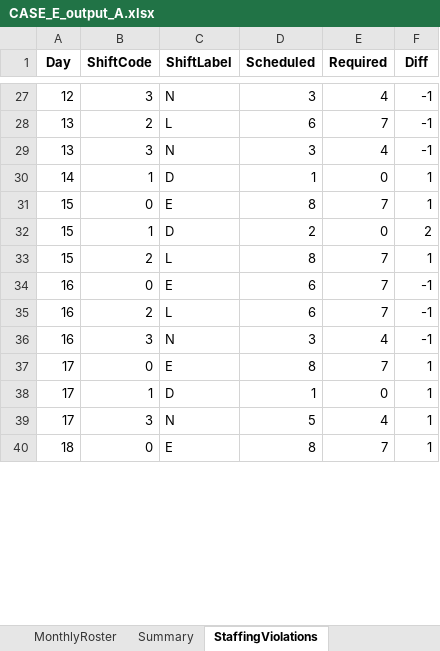
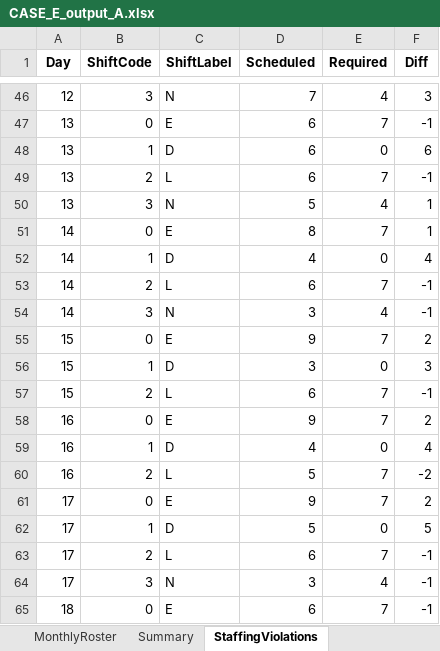
Before and after one commit to LucasGailliaerd/caseEibmcplex, an Excel workbook: CASE_E_output_A.xlsx, sheet StaffingViolations, drawn as a sheet; only a part is shown, gaps mark what is left out; values as stored, in another font and other column widths than the file's, no borders; removed rows and columns are numbered as before the commit, all else as after; the diff covers the shown part only; the diff names each change by its address in the sheet, - before the commit and + after, or states it on an @@ line.

```diff
--- a/CASE_E_output_A.xlsx (sheet StaffingViolations)
+++ b/CASE_E_output_A.xlsx (sheet StaffingViolations)
-D46 (Scheduled): 3
+D46 (Scheduled): 7
-F46 (Diff): -1
+F46 (Diff): 3
+row 47: 13 | 0 | E | 6 | 7 | -1
+row 48: 13 | 1 | D | 6 | 0 | 6
-D50 (Scheduled): 3
+D50 (Scheduled): 5
-F50 (Diff): -1
+F50 (Diff): 1
+row 51: 14 | 0 | E | 8 | 7 | 1
-D52 (Scheduled): 1
+D52 (Scheduled): 4
-F52 (Diff): 1
+F52 (Diff): 4
+row 53: 14 | 2 | L | 6 | 7 | -1
+row 54: 14 | 3 | N | 3 | 4 | -1
-D55 (Scheduled): 8
+D55 (Scheduled): 9
-F55 (Diff): 1
+F55 (Diff): 2
-D56 (Scheduled): 2
+D56 (Scheduled): 3
-F56 (Diff): 2
+F56 (Diff): 3
-D57 (Scheduled): 8
+D57 (Scheduled): 6
-F57 (Diff): 1
+F57 (Diff): -1
-D58 (Scheduled): 6
+D58 (Scheduled): 9
-F58 (Diff): -1
+F58 (Diff): 2
+row 59: 16 | 1 | D | 4 | 0 | 4
-D60 (Scheduled): 6
+D60 (Scheduled): 5
-F60 (Diff): -1
+F60 (Diff): -2
-row 36: 16 | 3 | N | 3 | 4 | -1
-D61 (Scheduled): 8
+D61 (Scheduled): 9
-F61 (Diff): 1
+F61 (Diff): 2
-D62 (Scheduled): 1
+D62 (Scheduled): 5
-F62 (Diff): 1
+F62 (Diff): 5
+row 63: 17 | 2 | L | 6 | 7 | -1
-D64 (Scheduled): 5
+D64 (Scheduled): 3
-F64:F65 (Diff): 1
+F64:F65 (Diff): -1
-D65 (Scheduled): 8
+D65 (Scheduled): 6
```
Also changed, not shown: 32 added rows, 1 removed row and 98 edited cells elsewhere in this sheet, sheet MonthlyRoster, sheet Summary, 4 other files.
